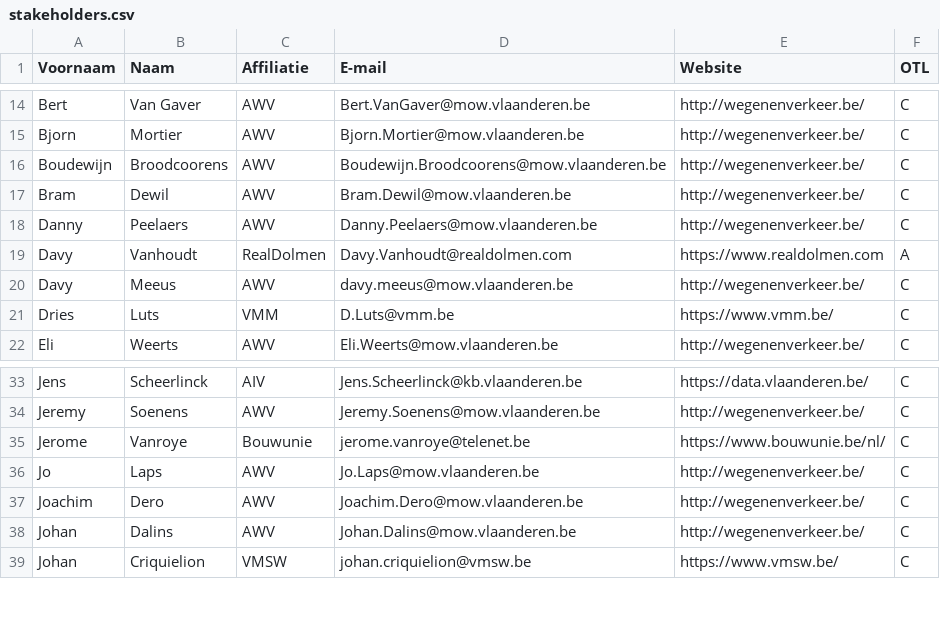
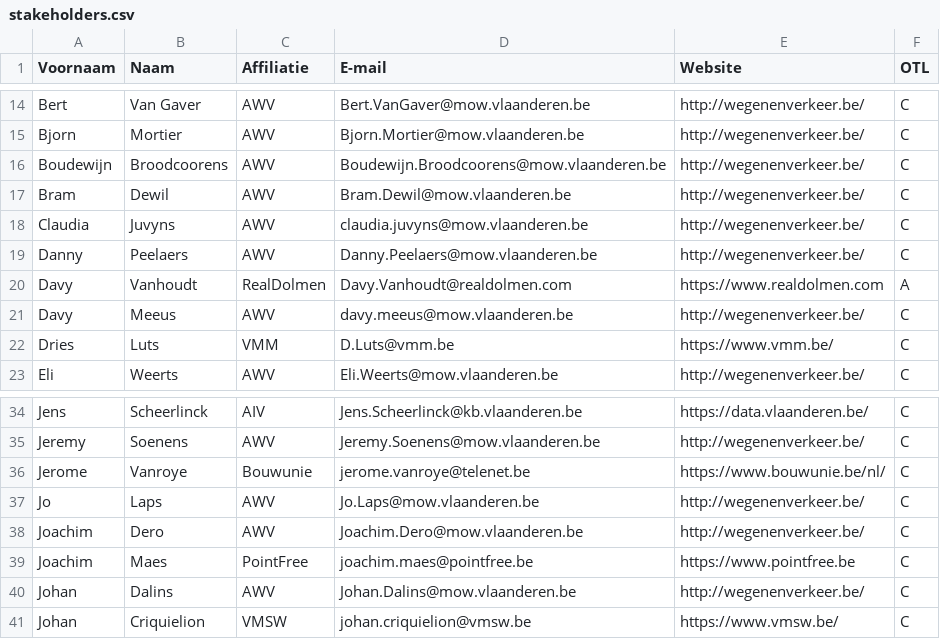
Before and after one commit to Informatievlaanderen/OSLOthema-wegenenverkeer, a CSV file: stakeholders.csv, drawn as a sheet; only a part is shown, gaps mark what is left out.

Commit message:
updated stakeholders.csv

```diff
--- a/stakeholders.csv
+++ b/stakeholders.csv
@@ -17,2 +17,3 @@ Boudewijn;Broodcoorens;AWV;Boudewijn.Broodcoorens@mow.vlaanderen.be;http://wegen
 Bram;Dewil;AWV;Bram.Dewil@mow.vlaanderen.be;http://wegenenverkeer.be/;C;
+Claudia;Juvyns;AWV;claudia.juvyns@mow.vlaanderen.be;http://wegenenverkeer.be/;C;
 Danny;Peelaers;AWV;Danny.Peelaers@mow.vlaanderen.be;http://wegenenverkeer.be/;C;
@@ -37,2 +38,3 @@ Jo;Laps;AWV;Jo.Laps@mow.vlaanderen.be;http://wegenenverkeer.be/;C;
 Joachim;Dero;AWV;Joachim.Dero@mow.vlaanderen.be;http://wegenenverkeer.be/;C;
+Joachim;Maes;PointFree;joachim.maes@pointfree.be;https://www.pointfree.be;C;
 Johan;Dalins;AWV;Johan.Dalins@mow.vlaanderen.be;http://wegenenverkeer.be/;C;
```
